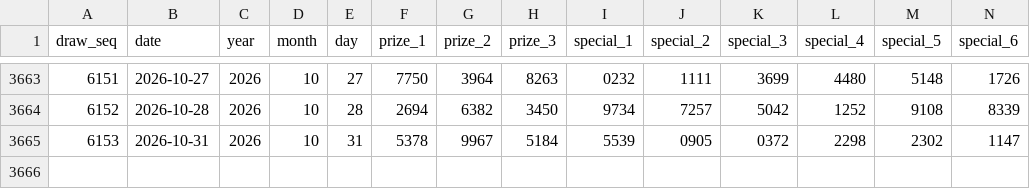
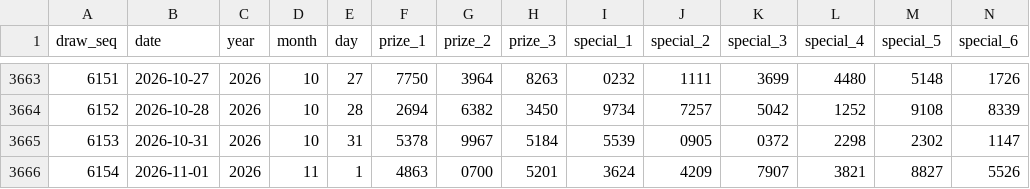
Before and after one commit to riverbird83/malaysia-4d, a CSV file: data/normalized/damacai_draws.csv, drawn as a sheet; only a part is shown, gaps mark what is left out; rows hold the shown columns only; the diff names each change by its address in the sheet, - before the commit and + after, or states it on an @@ line.

Commit message:
data: promote corroborated Da Ma Cai draw results through 2026-11-01

```diff
--- a/data/normalized/damacai_draws.csv
+++ b/data/normalized/damacai_draws.csv
+row 3666: 6154 | 2026-11-01 | 2026 | 11 | 1 | 4863 | 0700 | 5201 | 3624 | 4209 | 7907 | 3821 | 8827 | 5526
```
